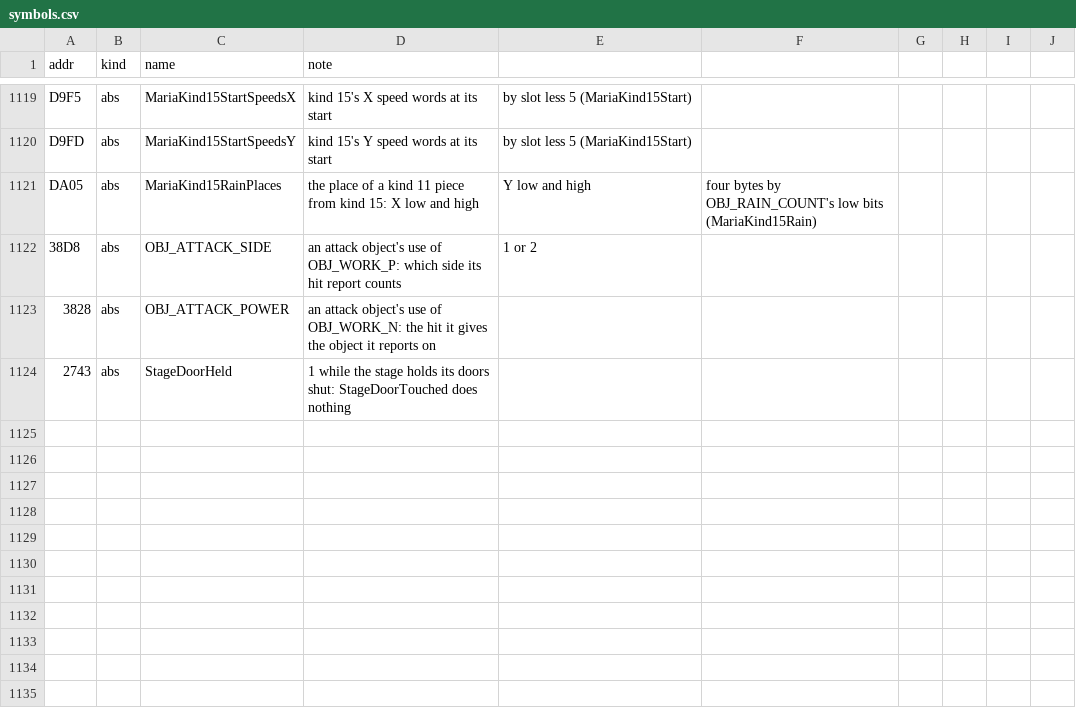
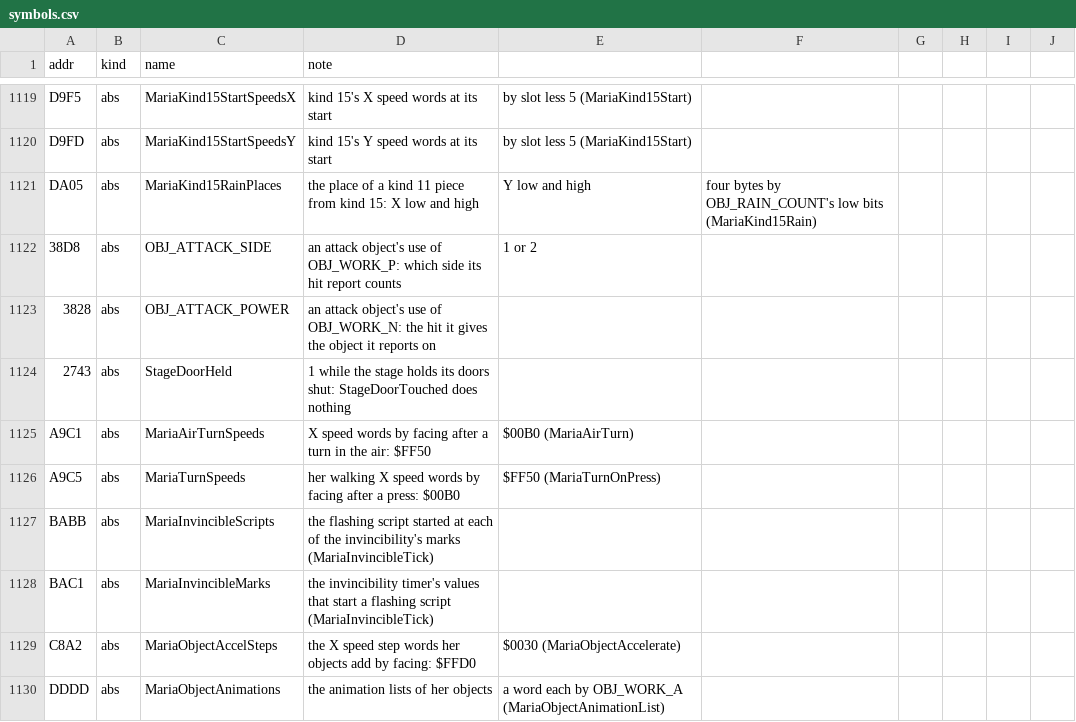
Before and after one commit to jeff-strutb/rondoofblood, a CSV file: config/rondo/symbols.csv, drawn as a sheet; only a part is shown, gaps mark what is left out; the diff names each change by its address in the sheet, - before the commit and + after, or states it on an @@ line.

Commit message:
Maria's tables named in her six routines in Richter's files; InvincibleTick moves to richter.h
MariaClearWork, MariaTurnOnPress, MariaAirTurn, MariaInvincibleTick, MariaObjectAccelerate and MariaObjectAnimationList
read her tables as another routine's name plus a hex offset, which M2 reads as a raw address. Each table is named at
its address from the instructions reading it, as Richter's matching routines name theirs: MariaAirTurnSpeeds and
MariaTurnSpeeds (X speed words by OBJ_FACING_LEFT doubled), MariaInvincibleMarks and MariaInvincibleScripts,
MariaObjectAccelSteps (the step word by facing), MariaObjectAnimations (a word by OBJ_WORK_A); MariaClearWork's
blocks are PlayerVarsBlock and ZeroPage+zPadHeld, as in RichterClearWork. No byte changes.

InvincibleTick and its exit shim's declaration move from richter_state.c to richter.h; maria.h uses that and no
longer keeps its own copy.

```diff
--- a/config/rondo/symbols.csv
+++ b/config/rondo/symbols.csv
+row 1125: A9C1 | abs | MariaAirTurnSpeeds | X speed words by facing after a turn in the air: $FF50 | $00B0 (MariaAirTurn)
+row 1126: A9C5 | abs | MariaTurnSpeeds | her walking X speed words by facing after a press: $00B0 | $FF50 (MariaTurnOnPress)
+row 1127: BABB | abs | MariaInvincibleScripts | the flashing script started at each of the invincibility's marks (MariaInvincibleTick)
+row 1128: BAC1 | abs | MariaInvincibleMarks | the invincibility timer's values that start a flashing script (MariaInvincibleTick)
+row 1129: C8A2 | abs | MariaObjectAccelSteps | the X speed step words her objects add by facing: $FFD0 | $0030 (MariaObjectAccelerate)
+row 1130: DDDD | abs | MariaObjectAnimations | the animation lists of her objects | a word each by OBJ_WORK_A (MariaObjectAnimationList)
```
Also changed, not shown: 7 other files.
